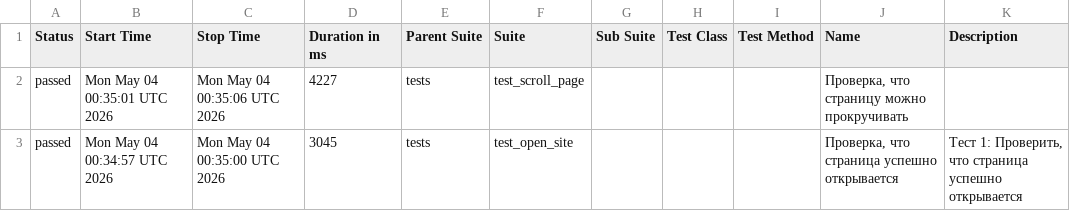
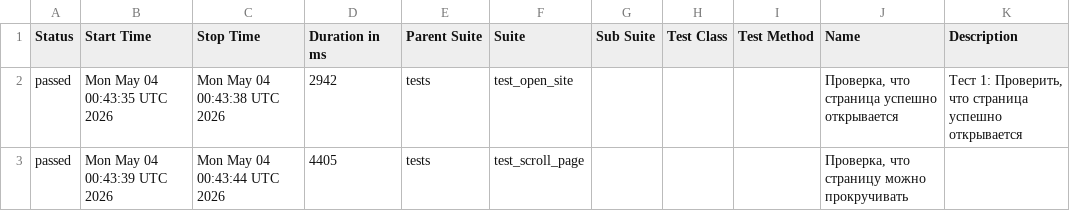
Before and after one commit to TigrRooT/playwright-tests, a CSV file: data/suites.csv, drawn as a sheet.

```diff
--- a/data/suites.csv
+++ b/data/suites.csv
@@ -1,5 +1,5 @@
 "Status","Start Time","Stop Time","Duration in ms","Parent Suite","Suite","Sub Suite","Test Class","Test Method","Name","Description"
-"passed","Mon May 04 00:35:01 UTC 2026","Mon May 04 00:35:06 UTC 2026","4227","tests","test_scroll_page","","","","Проверка, что страницу можно прокручивать",""
-"passed","Mon May 04 00:34:57 UTC 2026","Mon May 04 00:35:00 UTC 2026","3045","tests","test_open_site","","","","Проверка, что страница успешно открывается","
-Тест 1: Проверить, что страница успешно открывается
-"
+"passed","Mon May 04 00:43:35 UTC 2026","Mon May 04 00:43:38 UTC 2026","2942","tests","test_open_site","","","","Проверка, что страница успешно открывается","
+Тест 1: Проверить, что страница успешно открывается
+"
+"passed","Mon May 04 00:43:39 UTC 2026","Mon May 04 00:43:44 UTC 2026","4405","tests","test_scroll_page","","","","Проверка, что страницу можно прокручивать",""
```
Also changed, not shown: 23 other files.
